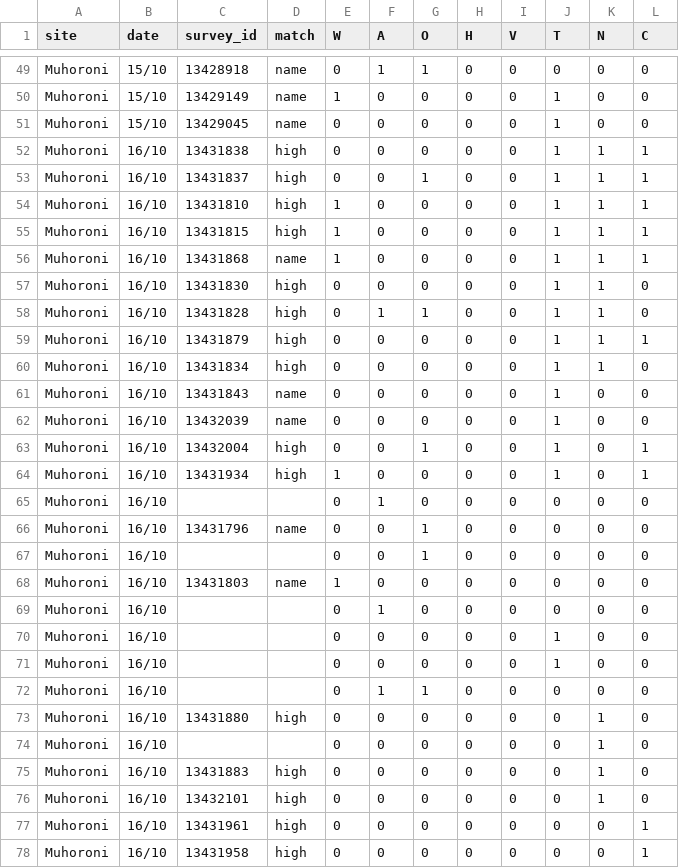
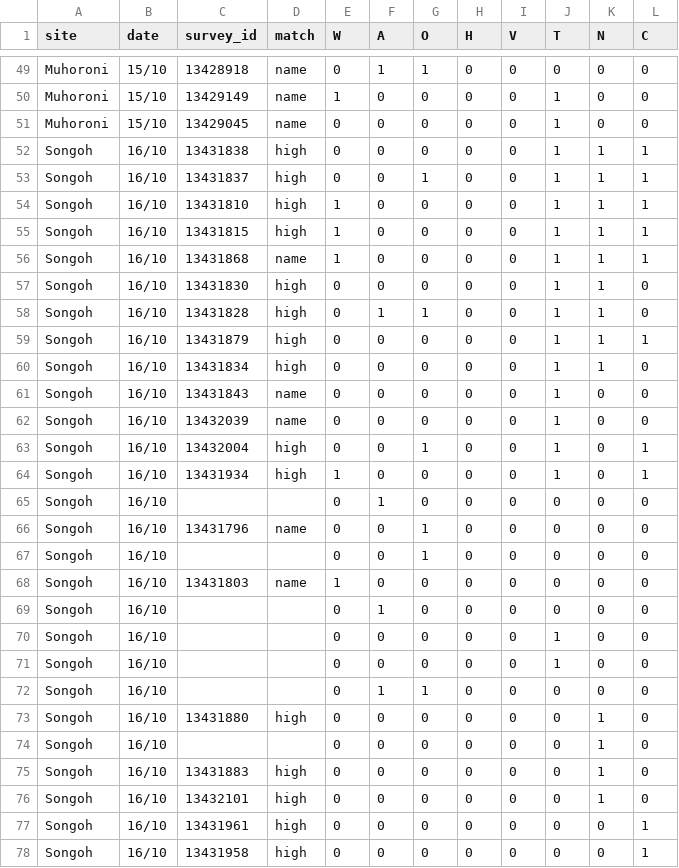
Before and after one commit to Brayo12/niko-survey-dashboard, a CSV file: devices.csv, drawn as a sheet; only a part is shown, gaps mark what is left out; the diff covers the shown part only.

```diff
--- a/devices.csv
+++ b/devices.csv
@@ -51,28 +51,28 @@ Muhoroni,15/10,13429149,name,1,0,0,0,0,1,0,0
 Muhoroni,15/10,13429045,name,0,0,0,0,0,1,0,0
-Muhoroni,16/10,13431838,high,0,0,0,0,0,1,1,1
-Muhoroni,16/10,13431837,high,0,0,1,0,0,1,1,1
-Muhoroni,16/10,13431810,high,1,0,0,0,0,1,1,1
-Muhoroni,16/10,13431815,high,1,0,0,0,0,1,1,1
-Muhoroni,16/10,13431868,name,1,0,0,0,0,1,1,1
-Muhoroni,16/10,13431830,high,0,0,0,0,0,1,1,0
-Muhoroni,16/10,13431828,high,0,1,1,0,0,1,1,0
-Muhoroni,16/10,13431879,high,0,0,0,0,0,1,1,1
-Muhoroni,16/10,13431834,high,0,0,0,0,0,1,1,0
-Muhoroni,16/10,13431843,name,0,0,0,0,0,1,0,0
-Muhoroni,16/10,13432039,name,0,0,0,0,0,1,0,0
-Muhoroni,16/10,13432004,high,0,0,1,0,0,1,0,1
-Muhoroni,16/10,13431934,high,1,0,0,0,0,1,0,1
-Muhoroni,16/10,,,0,1,0,0,0,0,0,0
-Muhoroni,16/10,13431796,name,0,0,1,0,0,0,0,0
-Muhoroni,16/10,,,0,0,1,0,0,0,0,0
-Muhoroni,16/10,13431803,name,1,0,0,0,0,0,0,0
-Muhoroni,16/10,,,0,1,0,0,0,0,0,0
-Muhoroni,16/10,,,0,0,0,0,0,1,0,0
-Muhoroni,16/10,,,0,0,0,0,0,1,0,0
-Muhoroni,16/10,,,0,1,1,0,0,0,0,0
-Muhoroni,16/10,13431880,high,0,0,0,0,0,0,1,0
-Muhoroni,16/10,,,0,0,0,0,0,0,1,0
-Muhoroni,16/10,13431883,high,0,0,0,0,0,0,1,0
-Muhoroni,16/10,13432101,high,0,0,0,0,0,0,1,0
-Muhoroni,16/10,13431961,high,0,0,0,0,0,0,0,1
-Muhoroni,16/10,13431958,high,0,0,0,0,0,0,0,1
+Songoh,16/10,13431838,high,0,0,0,0,0,1,1,1
+Songoh,16/10,13431837,high,0,0,1,0,0,1,1,1
+Songoh,16/10,13431810,high,1,0,0,0,0,1,1,1
+Songoh,16/10,13431815,high,1,0,0,0,0,1,1,1
+Songoh,16/10,13431868,name,1,0,0,0,0,1,1,1
+Songoh,16/10,13431830,high,0,0,0,0,0,1,1,0
+Songoh,16/10,13431828,high,0,1,1,0,0,1,1,0
+Songoh,16/10,13431879,high,0,0,0,0,0,1,1,1
+Songoh,16/10,13431834,high,0,0,0,0,0,1,1,0
+Songoh,16/10,13431843,name,0,0,0,0,0,1,0,0
+Songoh,16/10,13432039,name,0,0,0,0,0,1,0,0
+Songoh,16/10,13432004,high,0,0,1,0,0,1,0,1
+Songoh,16/10,13431934,high,1,0,0,0,0,1,0,1
+Songoh,16/10,,,0,1,0,0,0,0,0,0
+Songoh,16/10,13431796,name,0,0,1,0,0,0,0,0
+Songoh,16/10,,,0,0,1,0,0,0,0,0
+Songoh,16/10,13431803,name,1,0,0,0,0,0,0,0
+Songoh,16/10,,,0,1,0,0,0,0,0,0
+Songoh,16/10,,,0,0,0,0,0,1,0,0
+Songoh,16/10,,,0,0,0,0,0,1,0,0
+Songoh,16/10,,,0,1,1,0,0,0,0,0
+Songoh,16/10,13431880,high,0,0,0,0,0,0,1,0
+Songoh,16/10,,,0,0,0,0,0,0,1,0
+Songoh,16/10,13431883,high,0,0,0,0,0,0,1,0
+Songoh,16/10,13432101,high,0,0,0,0,0,0,1,0
+Songoh,16/10,13431961,high,0,0,0,0,0,0,0,1
+Songoh,16/10,13431958,high,0,0,0,0,0,0,0,1
```
Also changed, not shown: 7 edited cells elsewhere in this file, services.csv, 1 other file.
